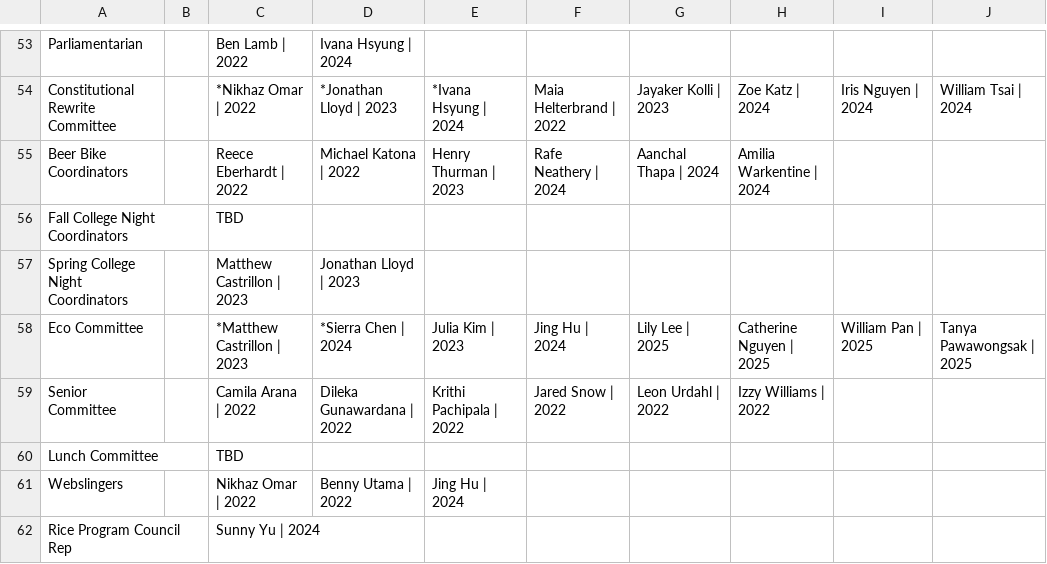
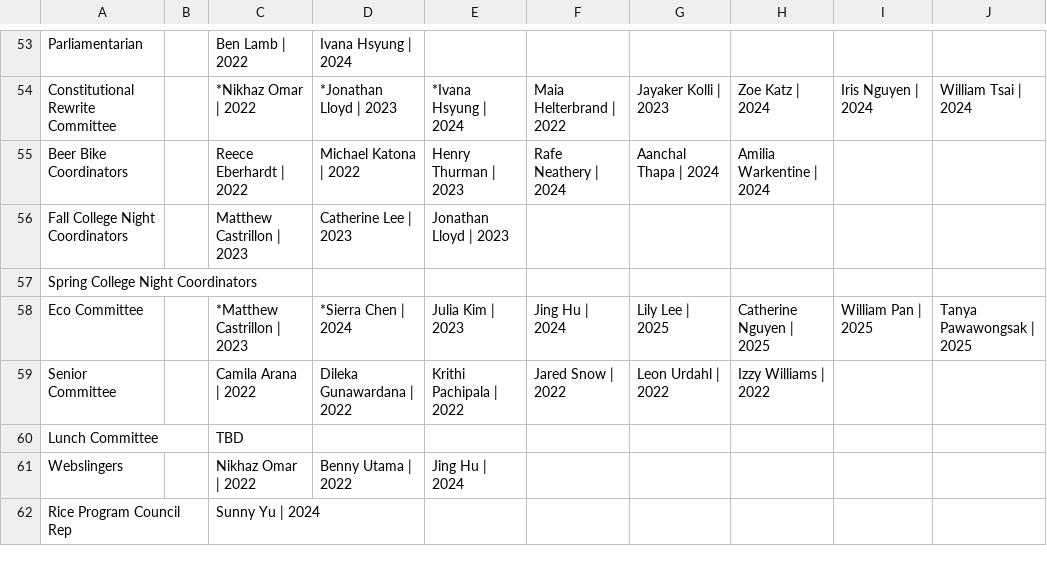
Before and after one commit to WRCWebmasters/WRC-Website, a CSV file: pages/config/leadership.csv, drawn as a sheet; only a part is shown, gaps mark what is left out; the diff names each change by its address in the sheet, - before the commit and + after, or states it on an @@ line.

```diff
--- a/pages/config/leadership.csv
+++ b/pages/config/leadership.csv
-C56: TBD
+C56: Matthew Castrillon | 2023
-D56: (empty)
+D56: Catherine Lee | 2023
-E56: (empty)
+E56: Jonathan Lloyd | 2023
-C57: Matthew Castrillon | 2023
+C57: (empty)
-D57: Jonathan Lloyd | 2023
+D57: (empty)
```
Also changed, not shown: 1 other file.
